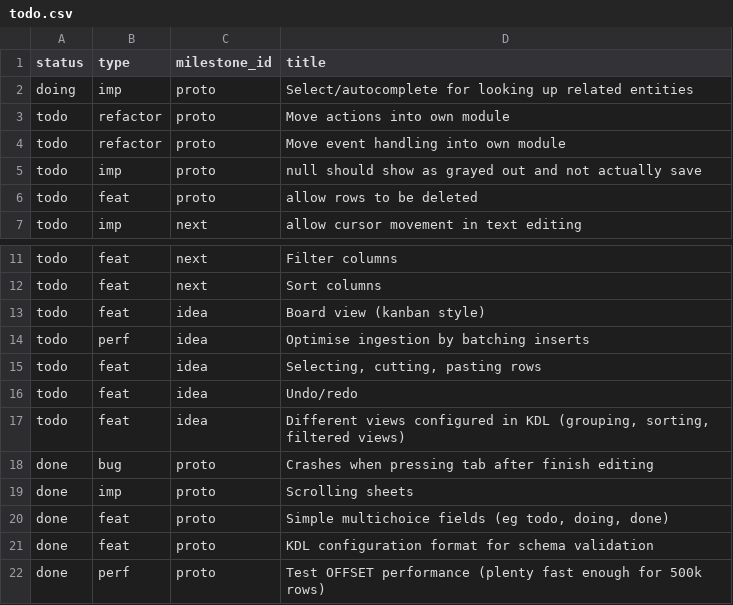
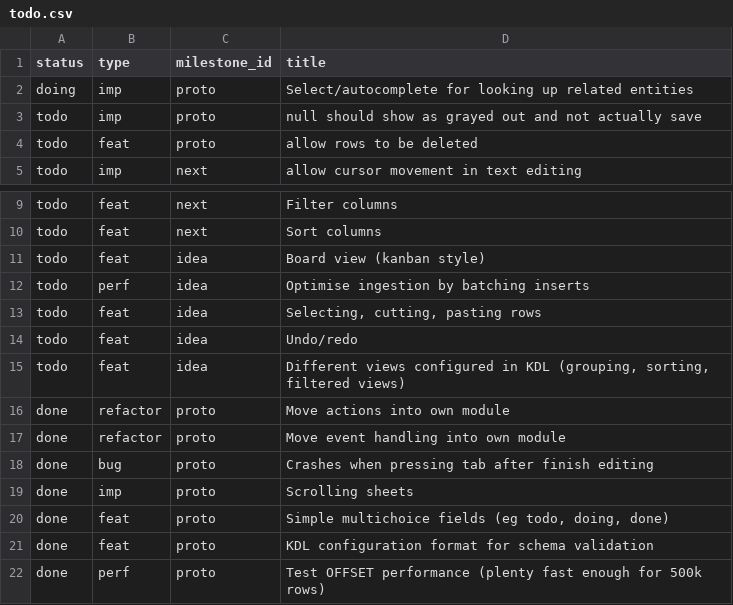
Before and after one commit to jordwest/flatlite, a CSV file: docs/todo.csv, drawn as a sheet; only a part is shown, gaps mark what is left out; removed rows and columns are numbered as before the commit, all else as after; the diff names each change by its address in the sheet, - before the commit and + after, or states it on an @@ line.

```diff
--- a/docs/todo.csv
+++ b/docs/todo.csv
-row 3: todo | refactor | proto | Move actions into own module
-row 4: todo | refactor | proto | Move event handling into own module
+row 16: done | refactor | proto | Move actions into own module
+row 17: done | refactor | proto | Move event handling into own module
```
Also changed, not shown: 3 other files.
